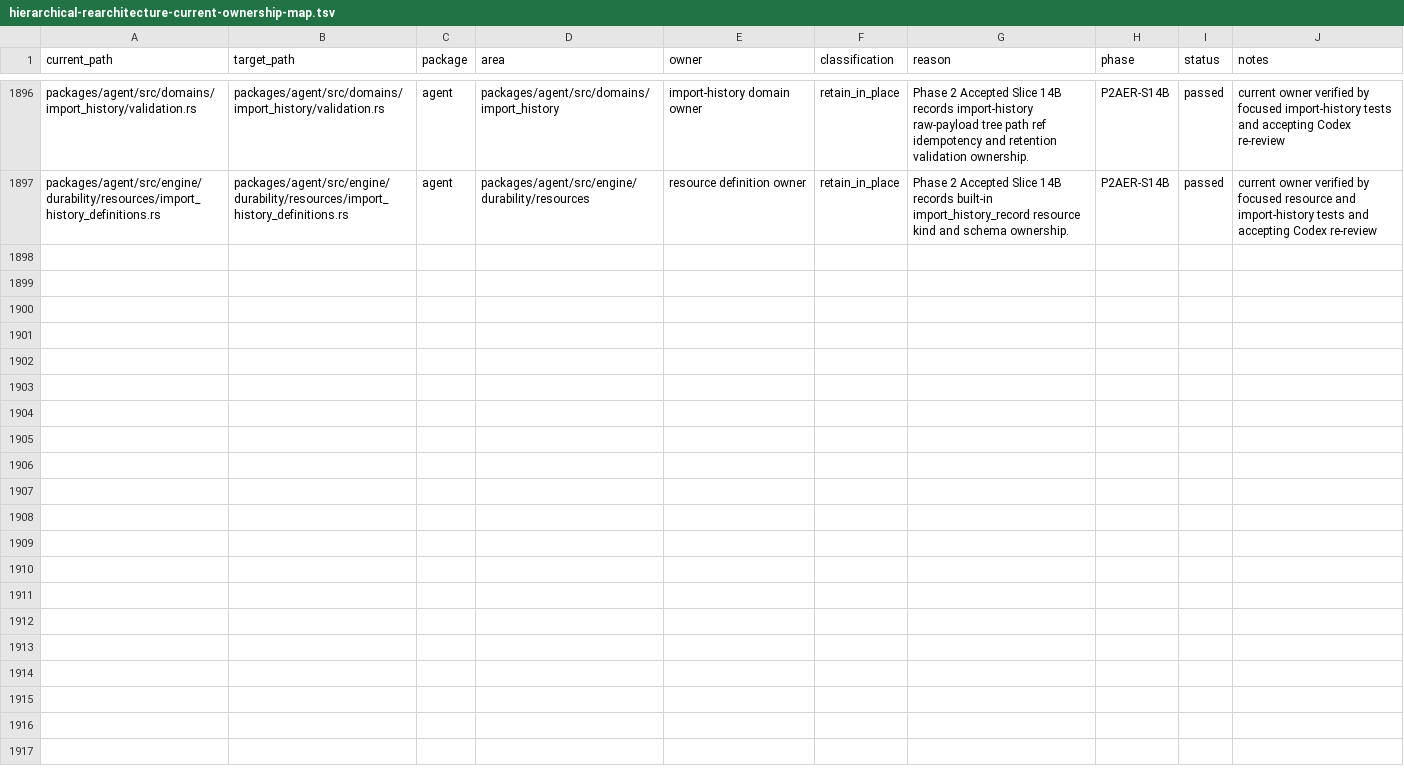
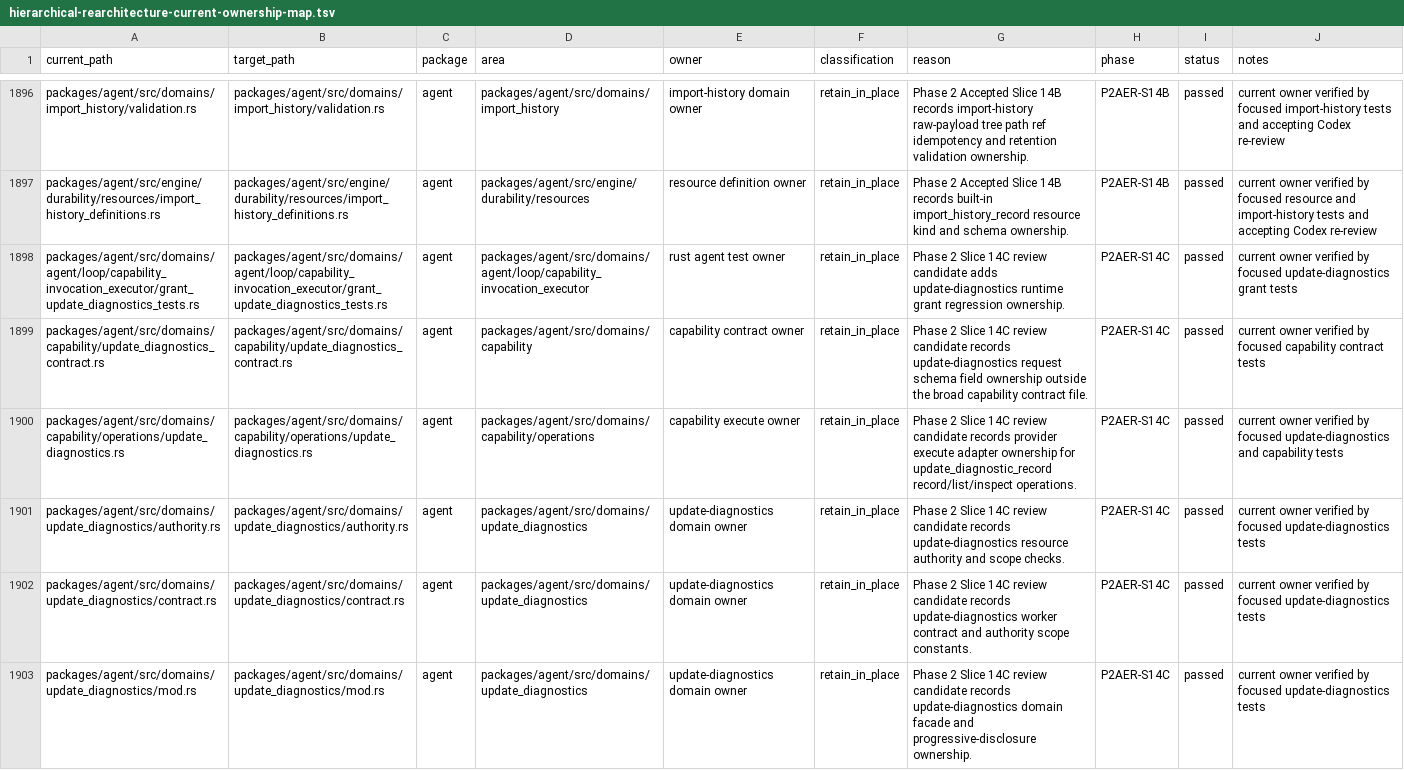
Before and after one commit to mhismail3/tron, a TSV file: packages/agent/docs/hierarchical-rearchitecture-current-ownership-map.tsv, drawn as a sheet; only a part is shown, gaps mark what is left out; the diff covers the shown part only; the diff names each change by its address in the sheet, - before the commit and + after, or states it on an @@ line.

Commit message:
feat: add update diagnostics resource foundation

```diff
--- a/packages/agent/docs/hierarchical-rearchitecture-current-ownership-map.tsv
+++ b/packages/agent/docs/hierarchical-rearchitecture-current-ownership-map.tsv
+row 1898: packages/agent/src/domains/agent/loop/capability_invocation_executor/grant_update_diagnostics_tests.rs | packages/agent/src/domains/agent/loop/capability_invocation_executor/grant_update_diagnostics_tests.rs | agent | packages/agent/src/domains/agent/loop/capability_invocation_executor | rust agent test owner | retain_in_place | Phase 2 Slice 14C review candidate adds update-diagnostics runtime grant regression ownership. | P2AER-S14C | passed | current owner verified by focused update-diagnostics grant tests
+row 1899: packages/agent/src/domains/capability/update_diagnostics_contract.rs | packages/agent/src/domains/capability/update_diagnostics_contract.rs | agent | packages/agent/src/domains/capability | capability contract owner | retain_in_place | Phase 2 Slice 14C review candidate records update-diagnostics request schema field ownership outside the broad capability contract file. | P2AER-S14C | passed | current owner verified by focused capability contract tests
+row 1900: packages/agent/src/domains/capability/operations/update_diagnostics.rs | packages/agent/src/domains/capability/operations/update_diagnostics.rs | agent | packages/agent/src/domains/capability/operations | capability execute owner | retain_in_place | Phase 2 Slice 14C review candidate records provider execute adapter ownership for update_diagnostic_record record/list/inspect operations. | P2AER-S14C | passed | current owner verified by focused update-diagnostics and capability tests
+row 1901: packages/agent/src/domains/update_diagnostics/authority.rs | packages/agent/src/domains/update_diagnostics/authority.rs | agent | packages/agent/src/domains/update_diagnostics | update-diagnostics domain owner | retain_in_place | Phase 2 Slice 14C review candidate records update-diagnostics resource authority and scope checks. | P2AER-S14C | passed | current owner verified by focused update-diagnostics tests
+row 1902: packages/agent/src/domains/update_diagnostics/contract.rs | packages/agent/src/domains/update_diagnostics/contract.rs | agent | packages/agent/src/domains/update_diagnostics | update-diagnostics domain owner | retain_in_place | Phase 2 Slice 14C review candidate records update-diagnostics worker contract and authority scope constants. | P2AER-S14C | passed | current owner verified by focused update-diagnostics tests
+row 1903: packages/agent/src/domains/update_diagnostics/mod.rs | packages/agent/src/domains/update_diagnostics/mod.rs | agent | packages/agent/src/domains/update_diagnostics | update-diagnostics domain owner | retain_in_place | Phase 2 Slice 14C review candidate records update-diagnostics domain facade and progressive-disclosure ownership. | P2AER-S14C | passed | current owner verified by focused update-diagnostics tests
```
Also changed, not shown: 5 added rows elsewhere in this file, packages/agent/docs/hierarchical-rearchitecture-file-inventory.tsv, packages/agent/docs/phase-2-agent-execution-restoration-inventory.tsv, 37 other files.
